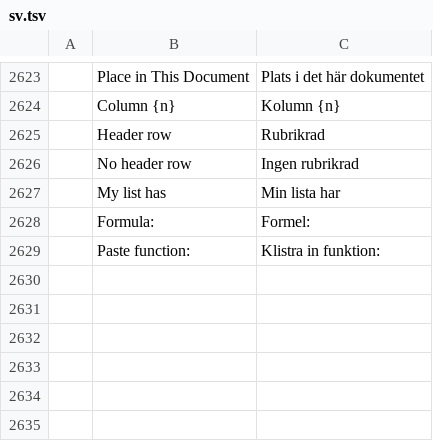
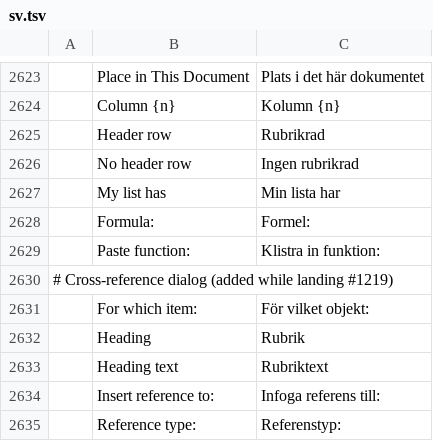
Before and after one commit to Toysoft/wordcraft, a TSV file: crates/ui-egui/src/i18n/sv.tsv, drawn as a sheet; only a part is shown, gaps mark what is left out; the diff names each change by its address in the sheet, - before the commit and + after, or states it on an @@ line.

```diff
--- a/crates/ui-egui/src/i18n/sv.tsv
+++ b/crates/ui-egui/src/i18n/sv.tsv
+row 2630: # Cross-reference dialog (added while landing #1219)
+row 2631:  | For which item: | För vilket objekt:
+row 2632:  | Heading | Rubrik
+row 2633:  | Heading text | Rubriktext
+row 2634:  | Insert reference to: | Infoga referens till:
+row 2635:  | Reference type: | Referenstyp:
```
